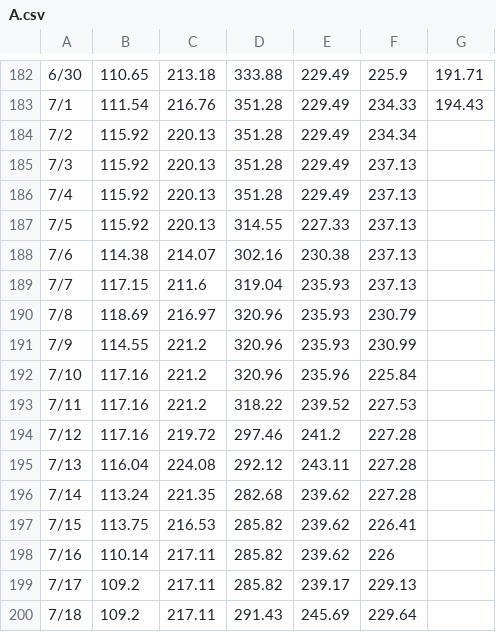
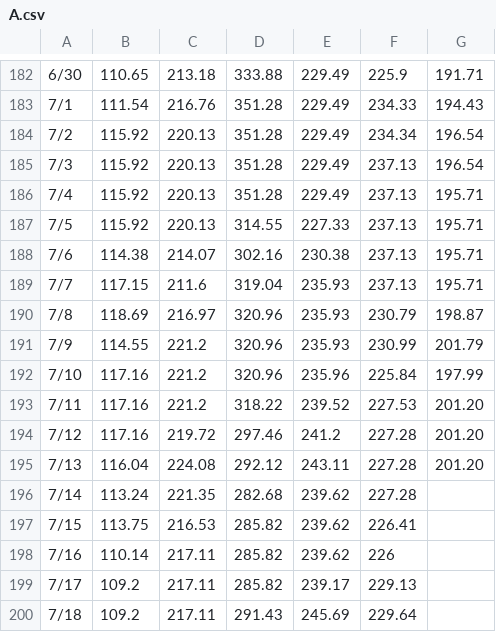
Before and after one commit to pierceleverett/RioSeasonalSpreads, a CSV file: SpreadServer/data/spreads/GulfCoast/A.csv, drawn as a sheet; only a part is shown, gaps mark what is left out.

```diff
--- a/SpreadServer/data/spreads/GulfCoast/A.csv
+++ b/SpreadServer/data/spreads/GulfCoast/A.csv
@@ -183,14 +183,14 @@
 7/1,111.54,216.76,351.28,229.49,234.33,194.43
-7/2,115.92,220.13,351.28,229.49,234.34,
-7/3,115.92,220.13,351.28,229.49,237.13,
-7/4,115.92,220.13,351.28,229.49,237.13,
-7/5,115.92,220.13,314.55,227.33,237.13,
-7/6,114.38,214.07,302.16,230.38,237.13,
-7/7,117.15,211.6,319.04,235.93,237.13,
-7/8,118.69,216.97,320.96,235.93,230.79,
-7/9,114.55,221.2,320.96,235.93,230.99,
-7/10,117.16,221.2,320.96,235.96,225.84,
-7/11,117.16,221.2,318.22,239.52,227.53,
-7/12,117.16,219.72,297.46,241.2,227.28,
-7/13,116.04,224.08,292.12,243.11,227.28,
+7/2,115.92,220.13,351.28,229.49,234.34,196.54
+7/3,115.92,220.13,351.28,229.49,237.13,196.54
+7/4,115.92,220.13,351.28,229.49,237.13,195.71
+7/5,115.92,220.13,314.55,227.33,237.13,195.71
+7/6,114.38,214.07,302.16,230.38,237.13,195.71
+7/7,117.15,211.6,319.04,235.93,237.13,195.71
+7/8,118.69,216.97,320.96,235.93,230.79,198.87
+7/9,114.55,221.2,320.96,235.93,230.99,201.79
+7/10,117.16,221.2,320.96,235.96,225.84,197.99
+7/11,117.16,221.2,318.22,239.52,227.53,201.20
+7/12,117.16,219.72,297.46,241.2,227.28,201.20
+7/13,116.04,224.08,292.12,243.11,227.28,201.20
 7/14,113.24,221.35,282.68,239.62,227.28,
```
Also changed, not shown: SpreadServer/data/spreads/GulfCoast/D.csv, SpreadServer/data/spreads/GulfCoast/F.csv, 11 other files.
